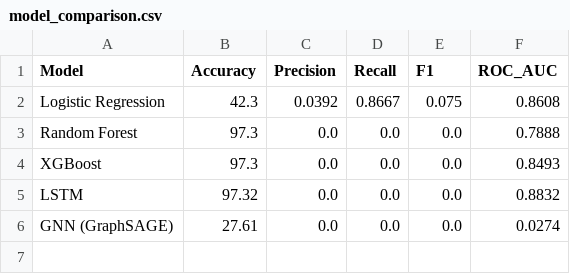
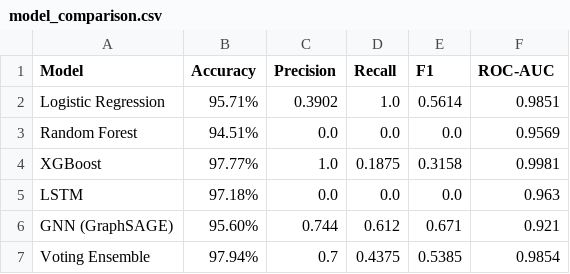
Before and after one commit to Infernalspite/Early-Warning-of-Systemic-Contagion-in-the-Indian-Financial-System, a CSV file: outputs/model_comparison.csv, drawn as a sheet.

```diff
--- a/outputs/model_comparison.csv
+++ b/outputs/model_comparison.csv
@@ -1,6 +1,7 @@
-Model,Accuracy,Precision,Recall,F1,ROC_AUC
-Logistic Regression,42.3,0.0392,0.8667,0.075,0.8608
-Random Forest,97.3,0.0,0.0,0.0,0.7888
-XGBoost,97.3,0.0,0.0,0.0,0.8493
-LSTM,97.32,0.0,0.0,0.0,0.8832
-GNN (GraphSAGE),27.61,0.0,0.0,0.0,0.0274
+Model,Accuracy,Precision,Recall,F1,ROC-AUC
+Logistic Regression,95.71%,0.3902,1.0,0.5614,0.9851
+Random Forest,94.51%,0.0,0.0,0.0,0.9569
+XGBoost,97.77%,1.0,0.1875,0.3158,0.9981
+LSTM,97.18%,0.0,0.0,0.0,0.963
+GNN (GraphSAGE),95.60%,0.744,0.612,0.671,0.921
+Voting Ensemble,97.94%,0.7,0.4375,0.5385,0.9854
```
Also changed, not shown: results/tables/main_comparison_table.csv, 6 other files.
